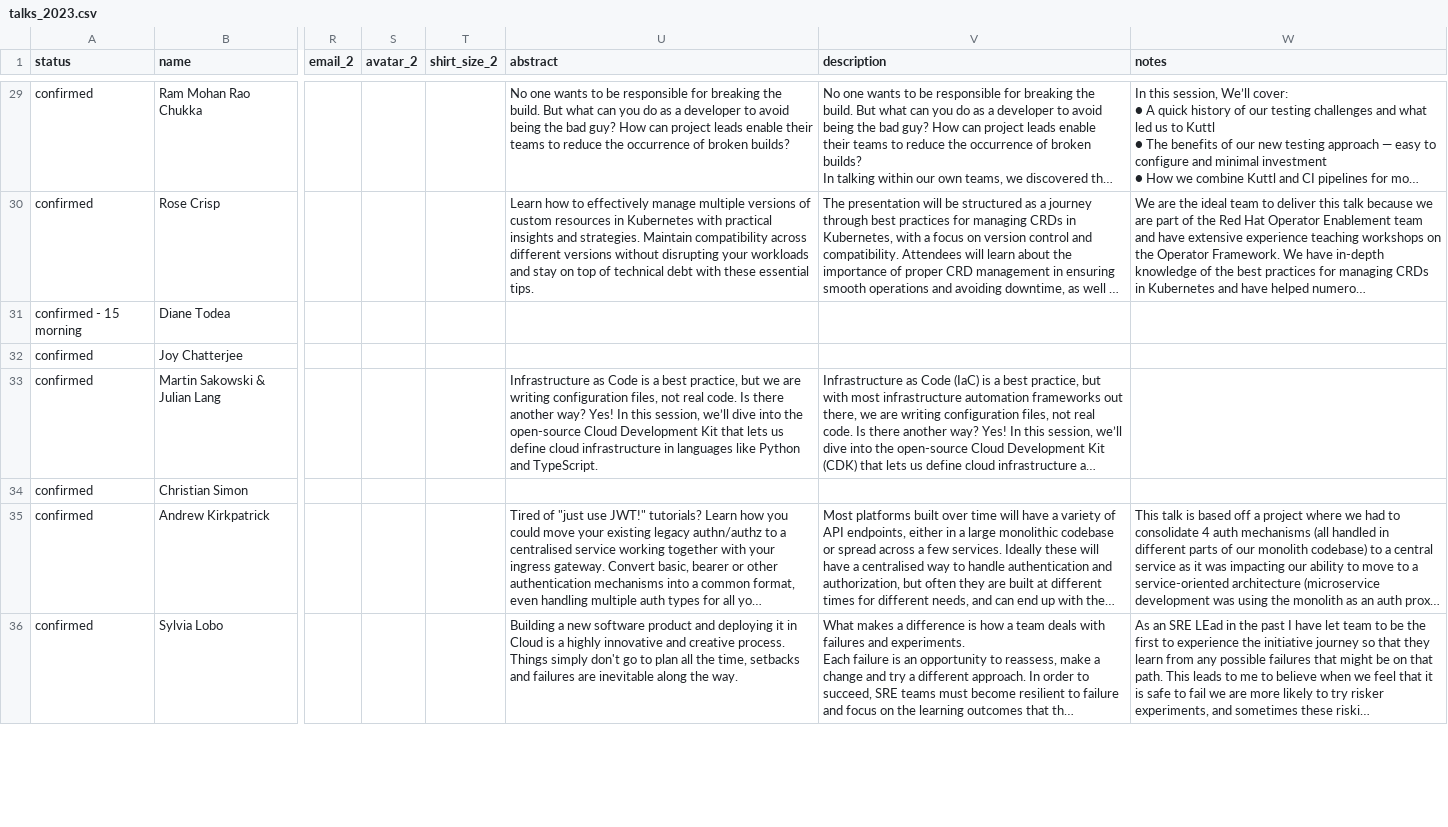
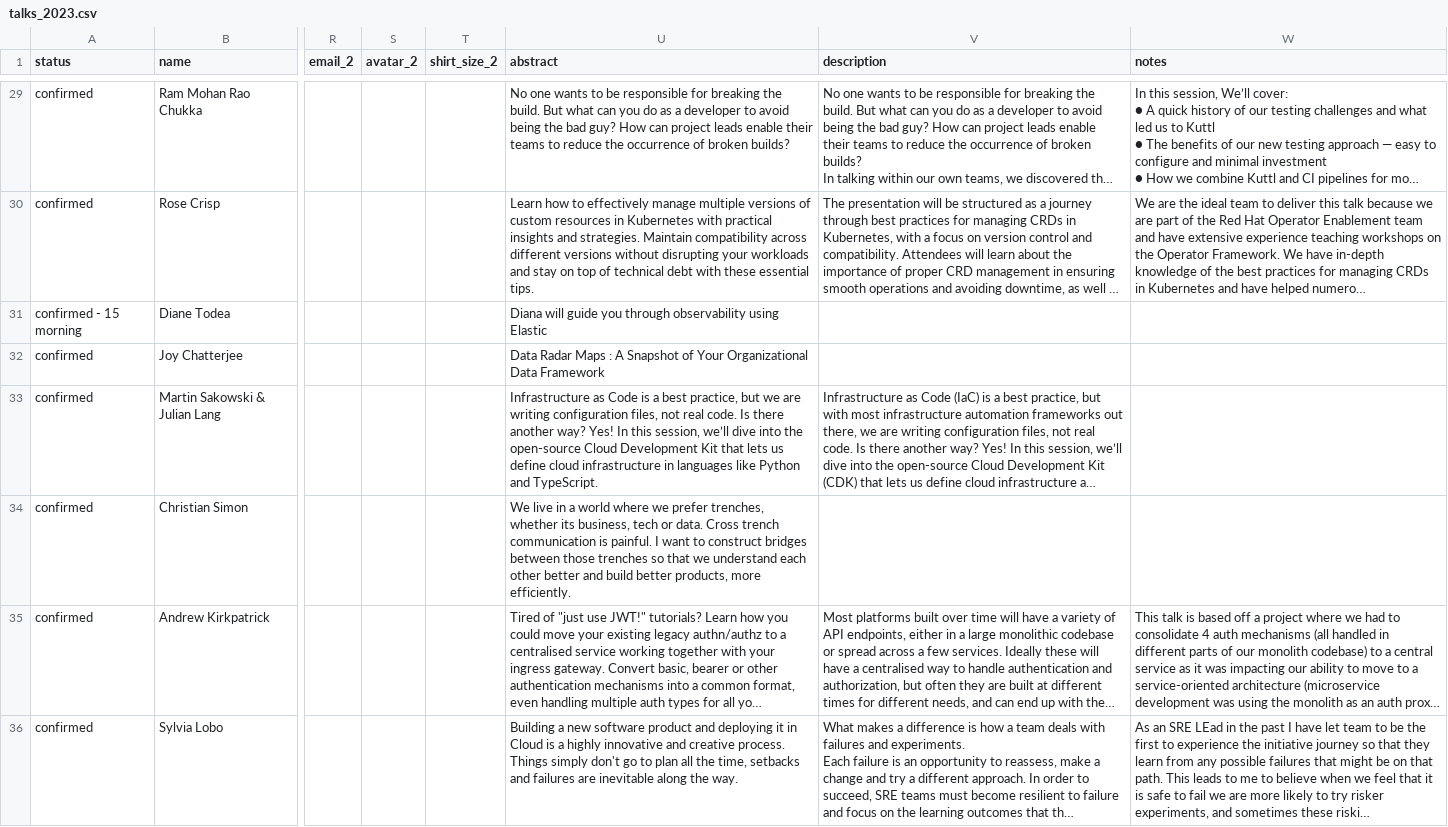
Before and after one commit to Prompt-Engineering-Conference/2025.promptengineering.rocks, a CSV file: _db/talks_2023.csv, drawn as a sheet; only a part is shown, gaps mark what is left out; long unchanged cells end in …; the diff covers the shown part only; the diff names each change by its address in the sheet, - before the commit and + after, or states it on an @@ line.

Commit message:
Add files via upload

```diff
--- a/_db/talks_2023.csv
+++ b/_db/talks_2023.csv
-U31 (abstract): (empty)
+U31 (abstract): Diana will guide you through observability using Elastic
-U32 (abstract): (empty)
+U32 (abstract): Data Radar Maps : A Snapshot of Your Organizational Data Framework
-U34 (abstract): (empty)
+U34 (abstract): We live in a world where we prefer trenches, whether its business, tech or data. Cross trench communication is painful. I want to construct bridges between those trenches so that we understand each other better and build better products, more efficiently.
```
Also changed, not shown: 6 edited cells elsewhere in this file.
